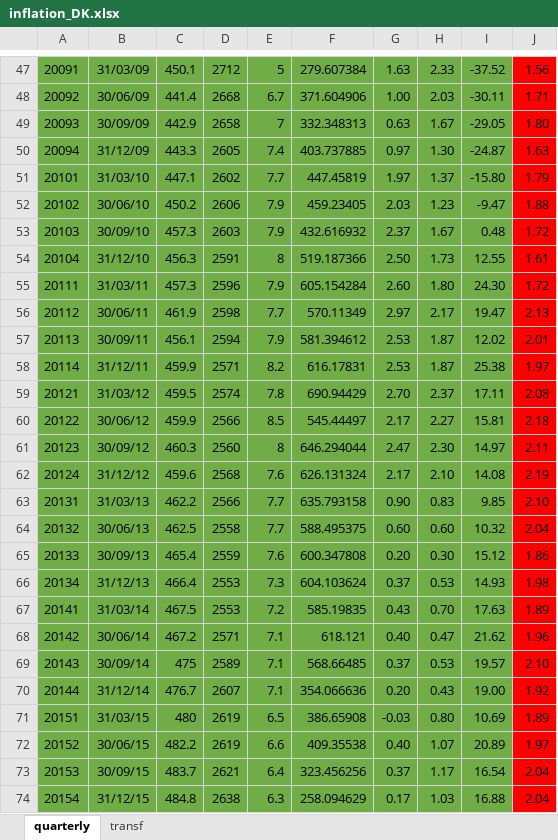
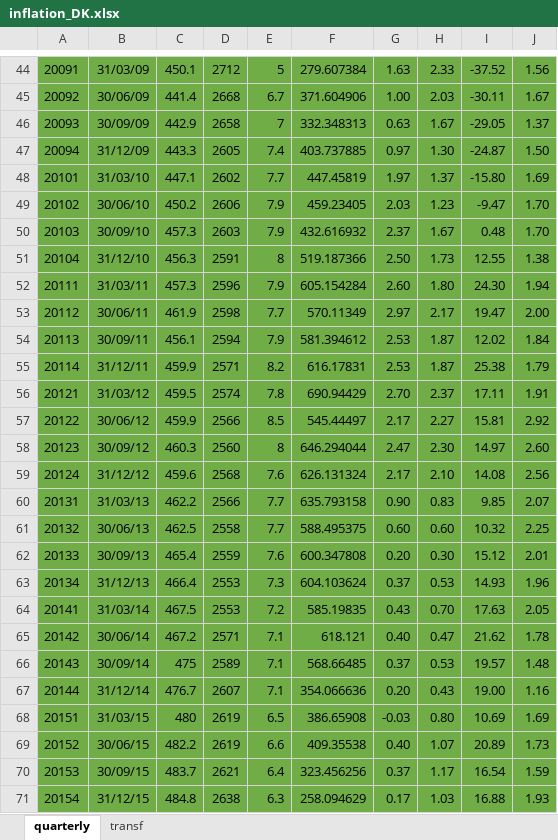
Before and after one commit to ChristofferJWeissert/replication-hasenzagl-et-al-2020, an Excel workbook: data/inflation_DK.xlsx, sheet quarterly, drawn as a sheet; only a part is shown, gaps mark what is left out; values as stored, in another font and other column widths than the file's, no borders; addresses are those after the commit; the diff covers the shown part only; the diff names each change by its address in the sheet, - before the commit and + after, or states it on an @@ line.

```diff
--- a/data/inflation_DK.xlsx (sheet quarterly)
+++ b/data/inflation_DK.xlsx (sheet quarterly)
-J44:J71 fill: #FF0000
+J44:J71 fill: #70AD47
-J45: 1.71
+J45: 1.67
-J46: 1.80
+J46: 1.37
-J47: 1.63
+J47: 1.50
-J48: 1.79
+J48: 1.69
-J49: 1.88
+J49: 1.70
-J50: 1.72
+J50: 1.70
-J51: 1.61
+J51: 1.38
-J52: 1.72
+J52: 1.94
-J53: 2.13
+J53: 2.00
-J54: 2.01
+J54: 1.84
-J55: 1.97
+J55: 1.79
-J56: 2.08
+J56: 1.91
-J57: 2.18
+J57: 2.92
-J58: 2.11
+J58: 2.60
-J59: 2.19
+J59: 2.56
-J60: 2.10
+J60: 2.07
-J61: 2.04
+J61: 2.25
-J62: 1.86
+J62: 2.01
-J63: 1.98
+J63: 1.96
-J64: 1.89
+J64: 2.05
-J65: 1.96
+J65: 1.78
-J66: 2.10
+J66: 1.48
-J67: 1.92
+J67: 1.16
-J68: 1.89
+J68: 1.69
-J69: 1.97
+J69: 1.73
-J70: 2.04
+J70: 1.59
-J71: 2.04
+J71: 1.93
```
Also changed, not shown: 4 removed rows, 53 edited cells and cell formats elsewhere in this sheet.
